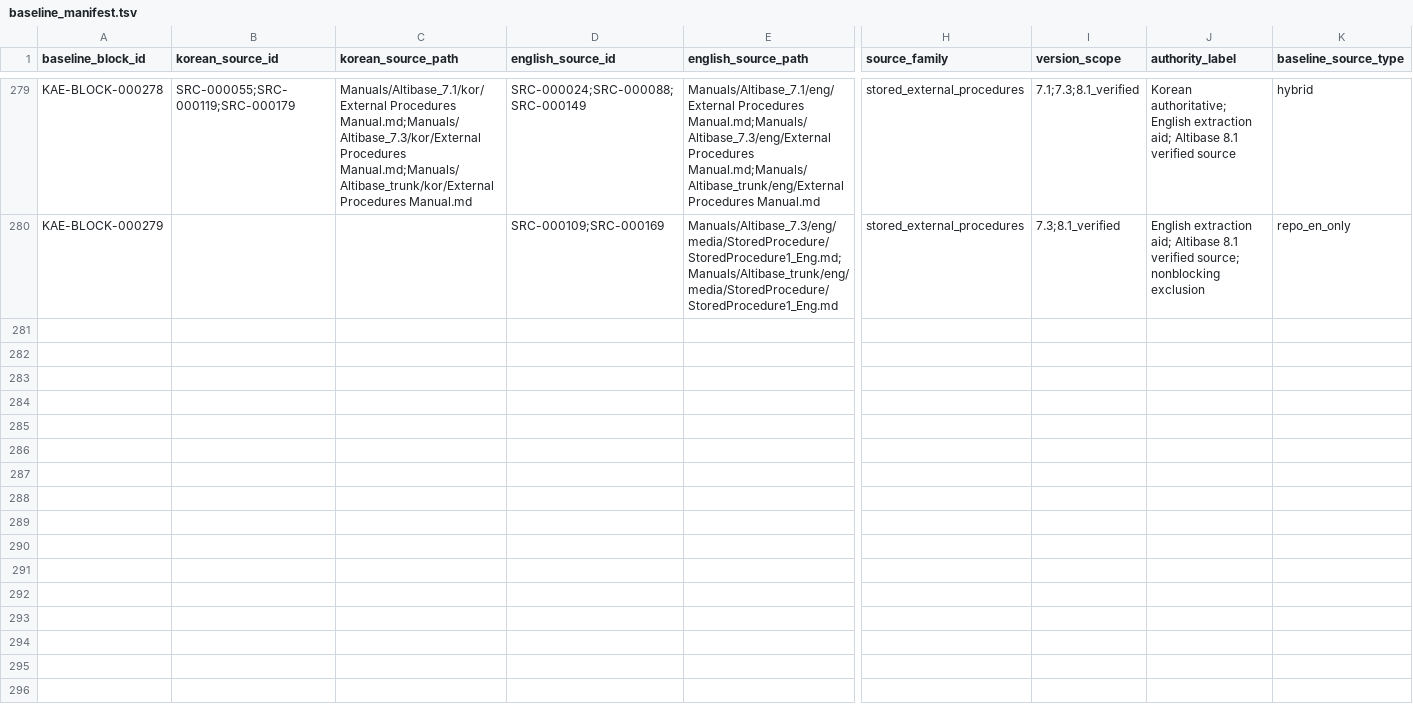
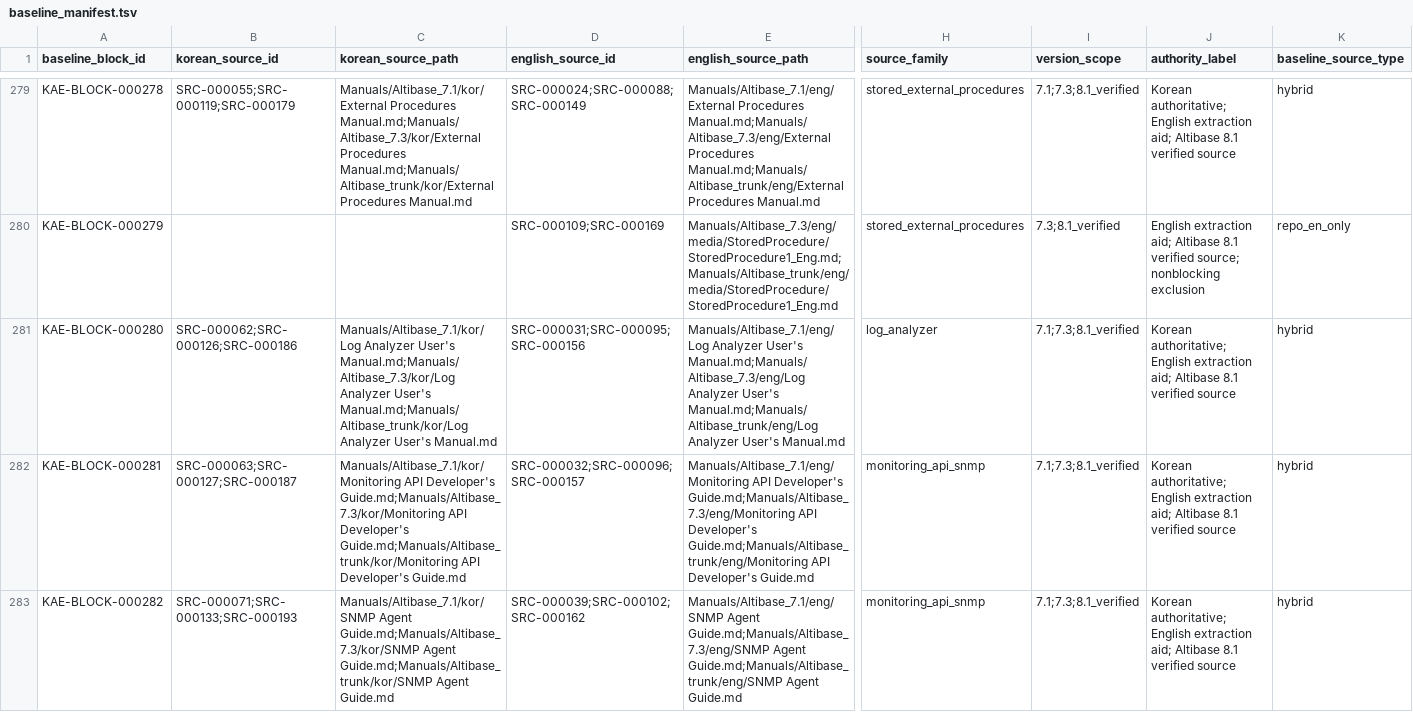
Before and after one commit to et16kr/AltibaseDocuments, a TSV file: GPTs/korean_aligned_english/baseline_manifest.tsv, drawn as a sheet; only a part is shown, gaps mark what is left out; rows hold the shown columns only; the diff names each change by its address in the sheet, - before the commit and + after, or states it on an @@ line.

Commit message:
stage1-remediation: resolve monitoring log analyzer routing

```diff
--- a/GPTs/korean_aligned_english/baseline_manifest.tsv
+++ b/GPTs/korean_aligned_english/baseline_manifest.tsv
+row 281: KAE-BLOCK-000280 | SRC-000062;SRC-000126;SRC-000186 | Manuals/Altibase_7.1/kor/Log Analyzer User's Manual.md;Manuals/Altibase_7.3/kor/Log Analyzer User's Manual.md;Manuals/Altibase_trunk/kor/Log Analyzer User's Manual.md | SRC-000031;SRC-000095;SRC-000156 | Manuals/Altibase_7.1/eng/Log Analyzer User's Manual.md;Manuals/Altibase_7.3/eng/Log Analyzer User's Manual.md;Manuals/Altibase_trunk/eng/Log Analyzer User's Manual.md | log_analyzer | 7.1;7.3;8.1_verified | Korean authoritative; English extraction aid; Altibase 8.1 verified source | hybrid
+row 282: KAE-BLOCK-000281 | SRC-000063;SRC-000127;SRC-000187 | Manuals/Altibase_7.1/kor/Monitoring API Developer's Guide.md;Manuals/Altibase_7.3/kor/Monitoring API Developer's Guide.md;Manuals/Altibase_trunk/kor/Monitoring API Developer's Guide.md | SRC-000032;SRC-000096;SRC-000157 | Manuals/Altibase_7.1/eng/Monitoring API Developer's Guide.md;Manuals/Altibase_7.3/eng/Monitoring API Developer's Guide.md;Manuals/Altibase_trunk/eng/Monitoring API Developer's Guide.md | monitoring_api_snmp | 7.1;7.3;8.1_verified | Korean authoritative; English extraction aid; Altibase 8.1 verified source | hybrid
+row 283: KAE-BLOCK-000282 | SRC-000071;SRC-000133;SRC-000193 | Manuals/Altibase_7.1/kor/SNMP Agent Guide.md;Manuals/Altibase_7.3/kor/SNMP Agent Guide.md;Manuals/Altibase_trunk/kor/SNMP Agent Guide.md | SRC-000039;SRC-000102;SRC-000162 | Manuals/Altibase_7.1/eng/SNMP Agent Guide.md;Manuals/Altibase_7.3/eng/SNMP Agent Guide.md;Manuals/Altibase_trunk/eng/SNMP Agent Guide.md | monitoring_api_snmp | 7.1;7.3;8.1_verified | Korean authoritative; English extraction aid; Altibase 8.1 verified source | hybrid
```
Also changed, not shown: GPTs/reports/stage_01_readiness_remediation_scope.tsv, 4 other files.
